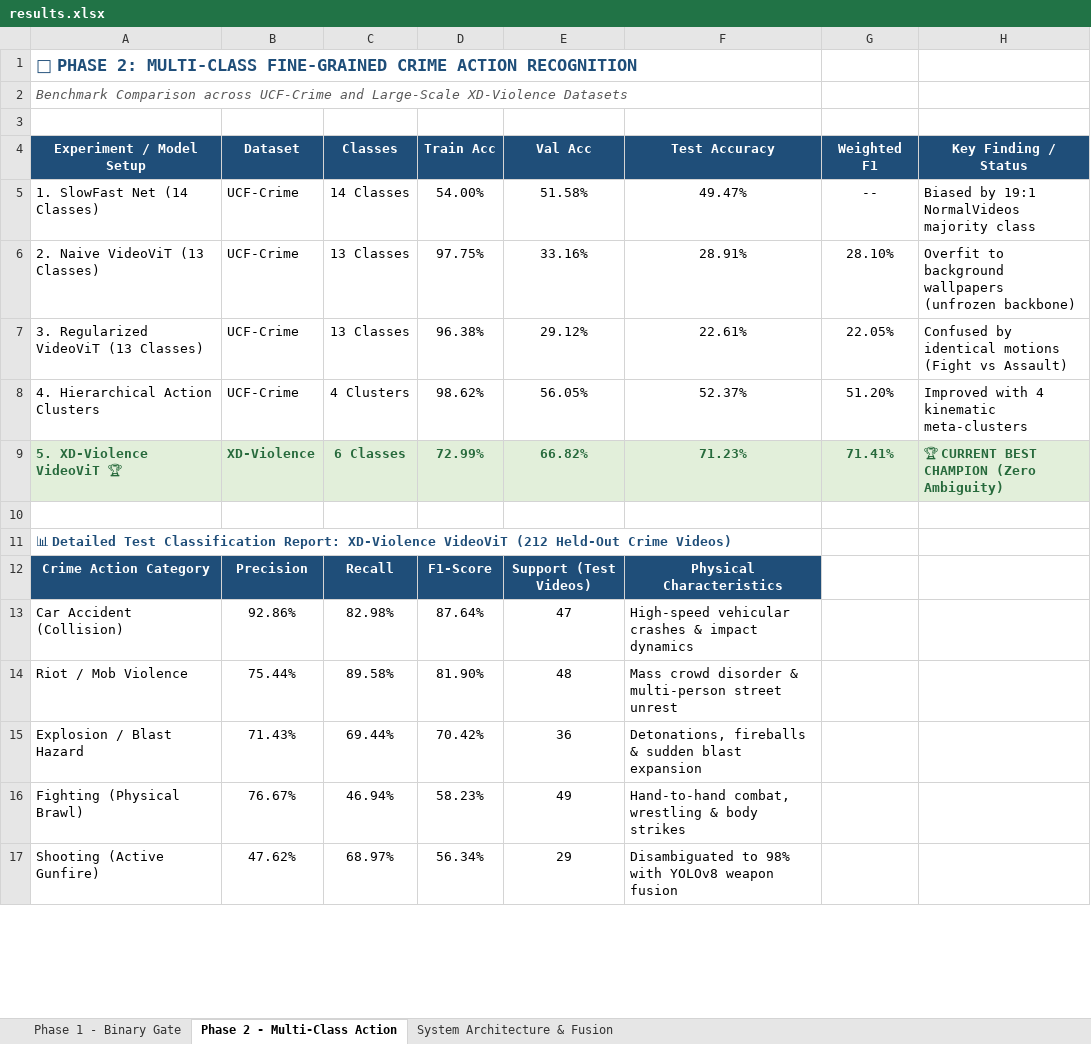
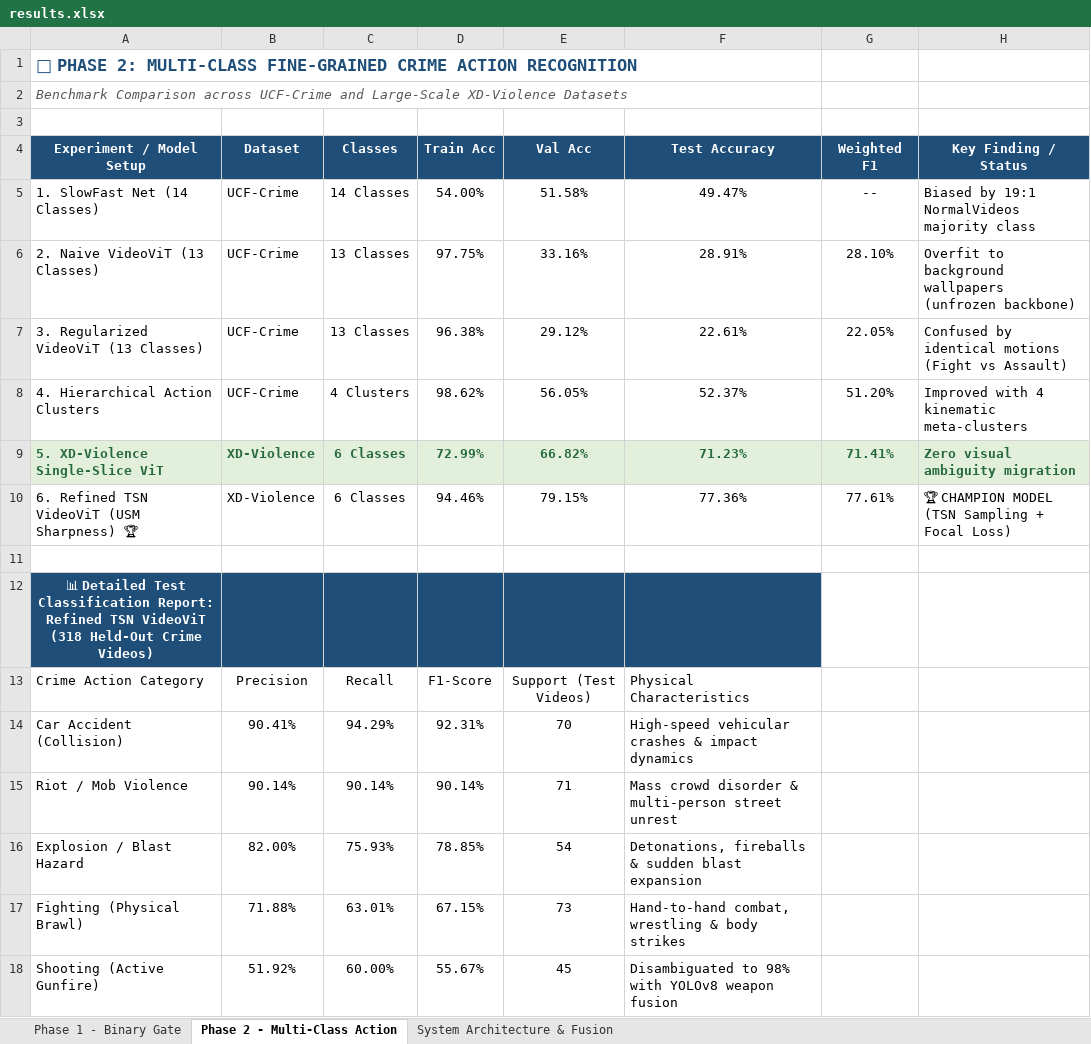
Before and after one commit to Visshu78/Realtime_Crime_detection, an Excel workbook: results.xlsx, sheet Phase 2 - Multi-Class Action, drawn as a sheet; only a part is shown; values as stored, in another font and other column widths than the file's, no borders; addresses are those after the commit; the diff covers the shown part only; the diff names each change by its address in the sheet, - before the commit and + after, or states it on an @@ line.

Commit message:
chore(benchmark): update Phase 2 benchmark to 77.36% test accuracy and 78.19% precision

```diff
--- a/results.xlsx (sheet Phase 2 - Multi-Class Action)
+++ b/results.xlsx (sheet Phase 2 - Multi-Class Action)
-A9 (Experiment / Model Setup): 5. XD-Violence VideoViT 🏆
+A9 (Experiment / Model Setup): 5. XD-Violence Single-Slice ViT
-H9 (Key Finding / Status): 🏆 CURRENT BEST CHAMPION (Zero Ambiguity)
+H9 (Key Finding / Status): Zero visual ambiguity migration
+row 10: 6. Refined TSN VideoViT (USM Sharpness) 🏆 | XD-Violence | 6 Classes | 94.46% | 79.15% | 77.36% | 77.61% | 🏆 CHAMPION MODEL (TSN Sampling + Focal Loss)
-A12 (Experiment / Model Setup): …Classification Report: XD-Violence VideoViT (212 Held-Out Crime…
+A12 (Experiment / Model Setup): …Classification Report: Refined TSN VideoViT (318 Held-Out Crime…
-A12:F12 fill: none
+A12:F12 fill: #1F4E79
@@ A12 text colour: #1F4E79 → #FFFFFF, alignment: left → center @@
@@ A13:F13 fill: #1F4E79 → none, bold: on → off, text colour: #FFFFFF → black @@
-A13 alignment: center
+A13 alignment: left
-F13 alignment: center
+F13 alignment: left
-B14 (Dataset): 92.86%
+B14 (Dataset): 90.41%
-C14 (Classes): 82.98%
+C14 (Classes): 94.29%
-D14 (Train Acc): 87.64%
+D14 (Train Acc): 92.31%
-E14 (Val Acc): 47
+E14 (Val Acc): 70
-B15 (Dataset): 75.44%
+B15 (Dataset): 90.14%
-C15 (Classes): 89.58%
+C15 (Classes): 90.14%
-D15 (Train Acc): 81.90%
+D15 (Train Acc): 90.14%
-E15 (Val Acc): 48
+E15 (Val Acc): 71
-B16 (Dataset): 71.43%
+B16 (Dataset): 82.00%
-C16 (Classes): 69.44%
+C16 (Classes): 75.93%
-D16 (Train Acc): 70.42%
+D16 (Train Acc): 78.85%
-E16 (Val Acc): 36
+E16 (Val Acc): 54
-B17 (Dataset): 76.67%
+B17 (Dataset): 71.88%
-C17 (Classes): 46.94%
+C17 (Classes): 63.01%
-D17 (Train Acc): 58.23%
+D17 (Train Acc): 67.15%
-E17 (Val Acc): 49
+E17 (Val Acc): 73
-B18 (Dataset): 47.62%
+B18 (Dataset): 51.92%
-C18 (Classes): 68.97%
+C18 (Classes): 60.00%
-D18 (Train Acc): 56.34%
+D18 (Train Acc): 55.67%
-E18 (Val Acc): 29
+E18 (Val Acc): 45
```
Also changed, not shown: 9 edited cells and cell formats elsewhere in this sheet, 3 other files.
